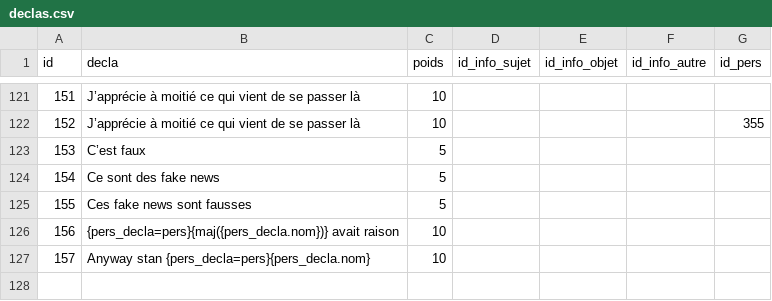
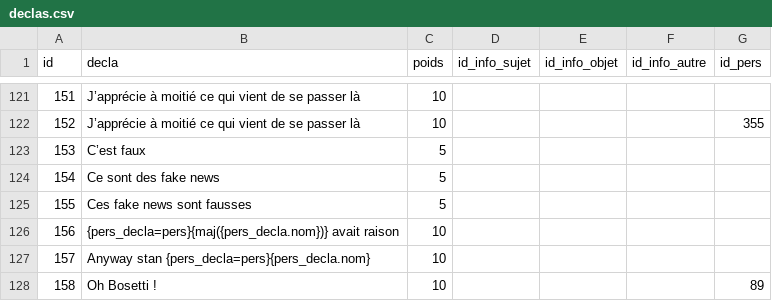
Before and after one commit to AlexieVQ/FlashNewsBot, a CSV file: tables/declas.csv, drawn as a sheet; only a part is shown, gaps mark what is left out; the diff names each change by its address in the sheet, - before the commit and + after, or states it on an @@ line.

Commit message:
ajout oh bosetti

```diff
--- a/tables/declas.csv
+++ b/tables/declas.csv
+row 128: 158 | Oh Bosetti ! | 10 |  |  |  | 89
```
